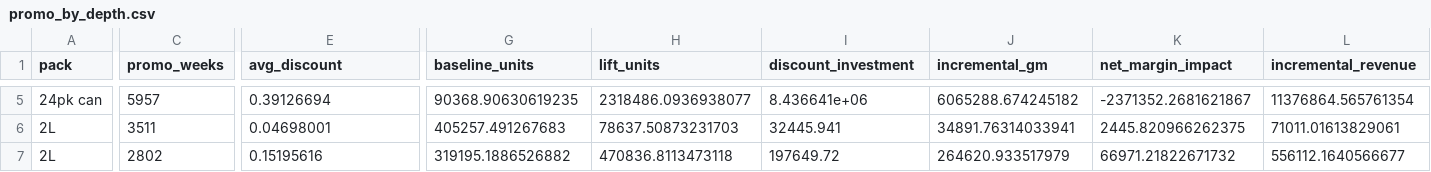
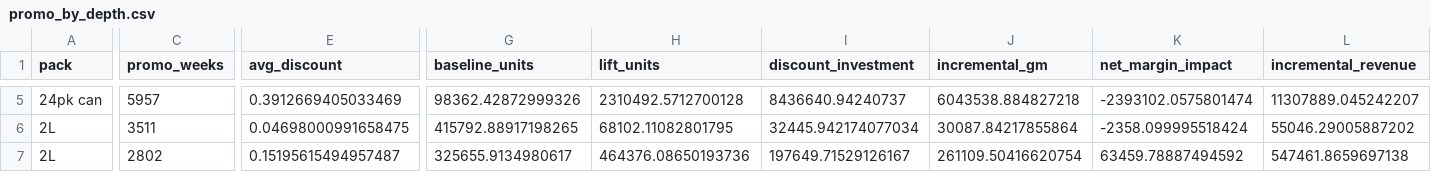
Before and after one commit to smil7/beverage-demand-elasticity, a CSV file: results/promo_by_depth.csv, drawn as a sheet; only a part is shown, gaps mark what is left out; the diff covers the shown part only; the diff names each change by its address in the sheet, - before the commit and + after, or states it on an @@ line.

```diff
--- a/results/promo_by_depth.csv
+++ b/results/promo_by_depth.csv
-E5 (avg_discount): 0.39126694
+E5 (avg_discount): 0.3912669405033469
-G5 (baseline_units): 90368.90630619235
+G5 (baseline_units): 98362.42872999326
-H5 (lift_units): 2318486.0936938077
+H5 (lift_units): 2310492.5712700128
-I5 (discount_investment): 8.436641e+06
+I5 (discount_investment): 8436640.94240737
-J5 (incremental_gm): 6065288.674245182
+J5 (incremental_gm): 6043538.884827218
-K5 (net_margin_impact): -2371352.2681621867
+K5 (net_margin_impact): -2393102.0575801474
-L5 (incremental_revenue): 11376864.565761354
+L5 (incremental_revenue): 11307889.045242207
-E6 (avg_discount): 0.04698001
+E6 (avg_discount): 0.04698000991658475
-G6 (baseline_units): 405257.491267683
+G6 (baseline_units): 415792.88917198265
-H6 (lift_units): 78637.50873231703
+H6 (lift_units): 68102.11082801795
-I6 (discount_investment): 32445.941
+I6 (discount_investment): 32445.942174077034
-J6 (incremental_gm): 34891.76314033941
+J6 (incremental_gm): 30087.84217855864
-K6 (net_margin_impact): 2445.820966262375
+K6 (net_margin_impact): -2358.099995518424
-L6 (incremental_revenue): 71011.01613829061
+L6 (incremental_revenue): 55046.29005887202
-E7 (avg_discount): 0.15195616
+E7 (avg_discount): 0.15195615494957487
-G7 (baseline_units): 319195.1886526882
+G7 (baseline_units): 325655.9134980617
-H7 (lift_units): 470836.8113473118
+H7 (lift_units): 464376.08650193736
-I7 (discount_investment): 197649.72
+I7 (discount_investment): 197649.71529126167
-J7 (incremental_gm): 264620.933517979
+J7 (incremental_gm): 261109.50416620754
-K7 (net_margin_impact): 66971.21822671732
+K7 (net_margin_impact): 63459.78887494592
-L7 (incremental_revenue): 556112.1640566677
+L7 (incremental_revenue): 547461.8659697138
```
Also changed, not shown: 56 edited cells elsewhere in this file, results/elasticity_coefficients.csv, results/forecast_metrics.csv, 30 other files.
